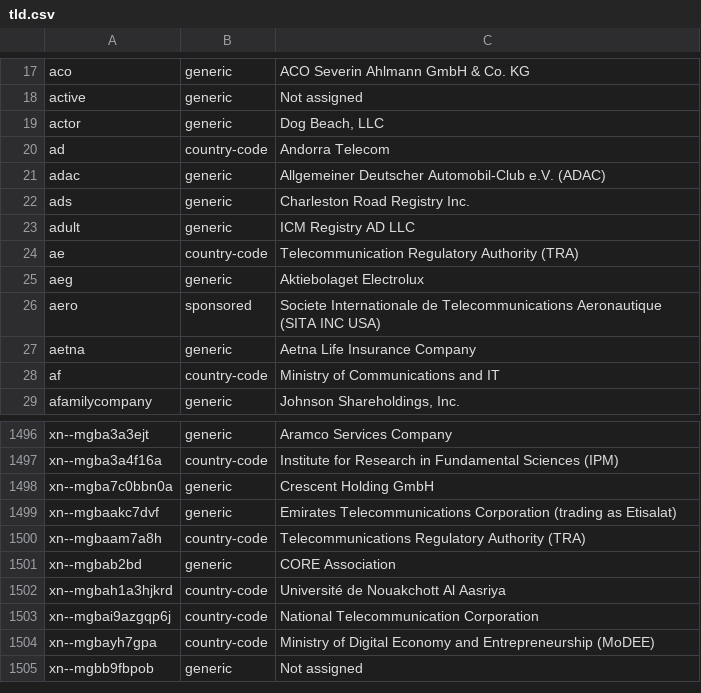
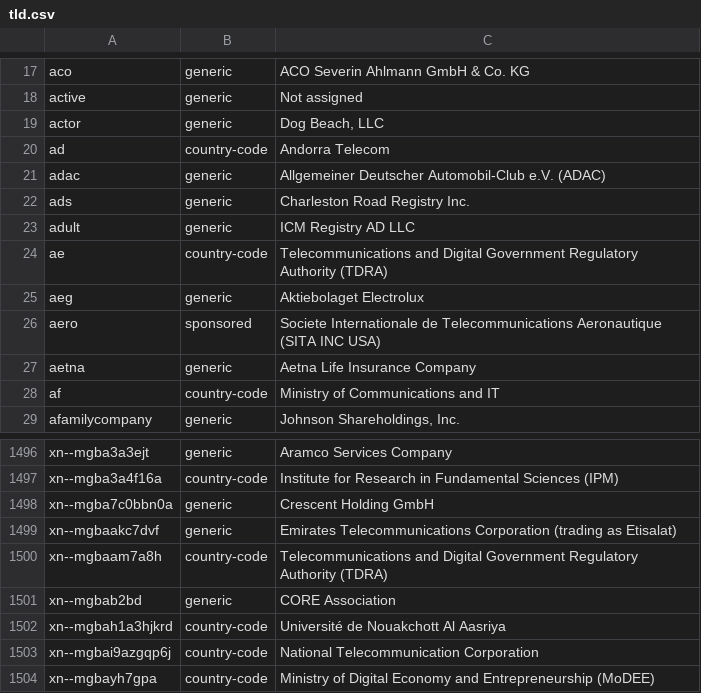
Before and after one commit to gh0stwizard/iana-tld-extractor, a CSV file: tld.csv, drawn as a sheet; only a part is shown, gaps mark what is left out; the shorter side is filled out with more unchanged rows.

```diff
--- a/tld.csv
+++ b/tld.csv
@@ -23,3 +23,3 @@
 "adult","generic","ICM Registry AD LLC"
-"ae","country-code","Telecommunication Regulatory Authority (TRA)"
+"ae","country-code","Telecommunications and Digital Government Regulatory Authority (TDRA)"
 "aeg","generic","Aktiebolaget Electrolux"
@@ -1499,3 +1499,3 @@
 "xn--mgbaakc7dvf","generic","Emirates Telecommunications Corporation (trading as Etisalat)"
-"xn--mgbaam7a8h","country-code","Telecommunications Regulatory Authority (TRA)"
+"xn--mgbaam7a8h","country-code","Telecommunications and Digital Government Regulatory Authority (TDRA)"
 "xn--mgbab2bd","generic","CORE Association"
```
Also changed, not shown: raw.csv.
